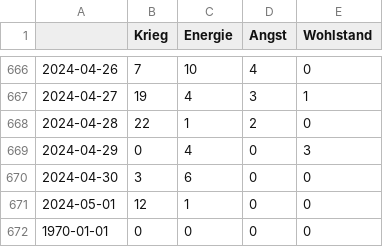
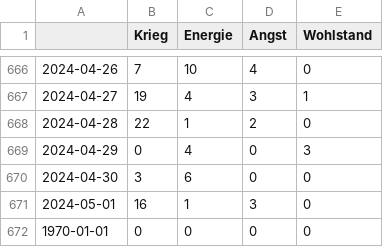
Before and after one commit to tg-news/winterIsComing2, a CSV file: csv/topics_date.csv, drawn as a sheet; only a part is shown, gaps mark what is left out.

```diff
--- a/csv/topics_date.csv
+++ b/csv/topics_date.csv
@@ -670,3 +670,3 @@
 2024-04-30,3,6,0,0
-2024-05-01,12,1,0,0
+2024-05-01,16,1,3,0
 1970-01-01,0,0,0,0
```
Also changed, not shown: 4 other files.
